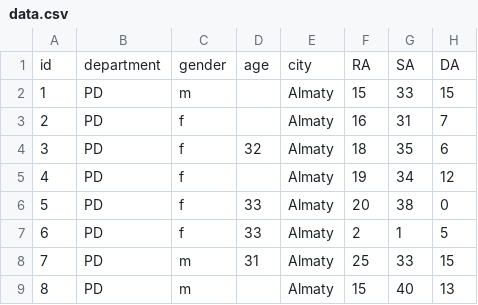
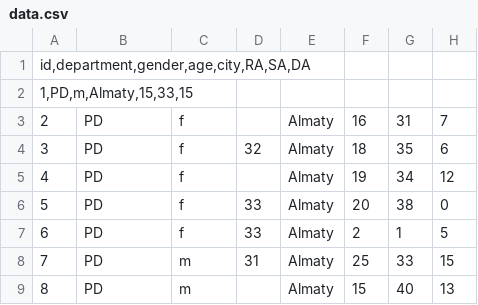
Before and after one commit to AiyaMarat/1, a CSV file: data.csv, drawn as a sheet; only a part is shown; removed rows and columns are numbered as before the commit, all else as after; the diff names each change by its address in the sheet, - before the commit and + after, or states it on an @@ line.

Commit message:
Update data.csv

```diff
--- a/data.csv
+++ b/data.csv
-row 1: id | department | gender | age | city | RA | SA | DA
-row 2: 1 | PD | m |  | Almaty | 15 | 33 | 15
+row 1: id,department,gender,age,city,RA,SA,DA
+row 2: 1,PD,m,Almaty,15,33,15
```
